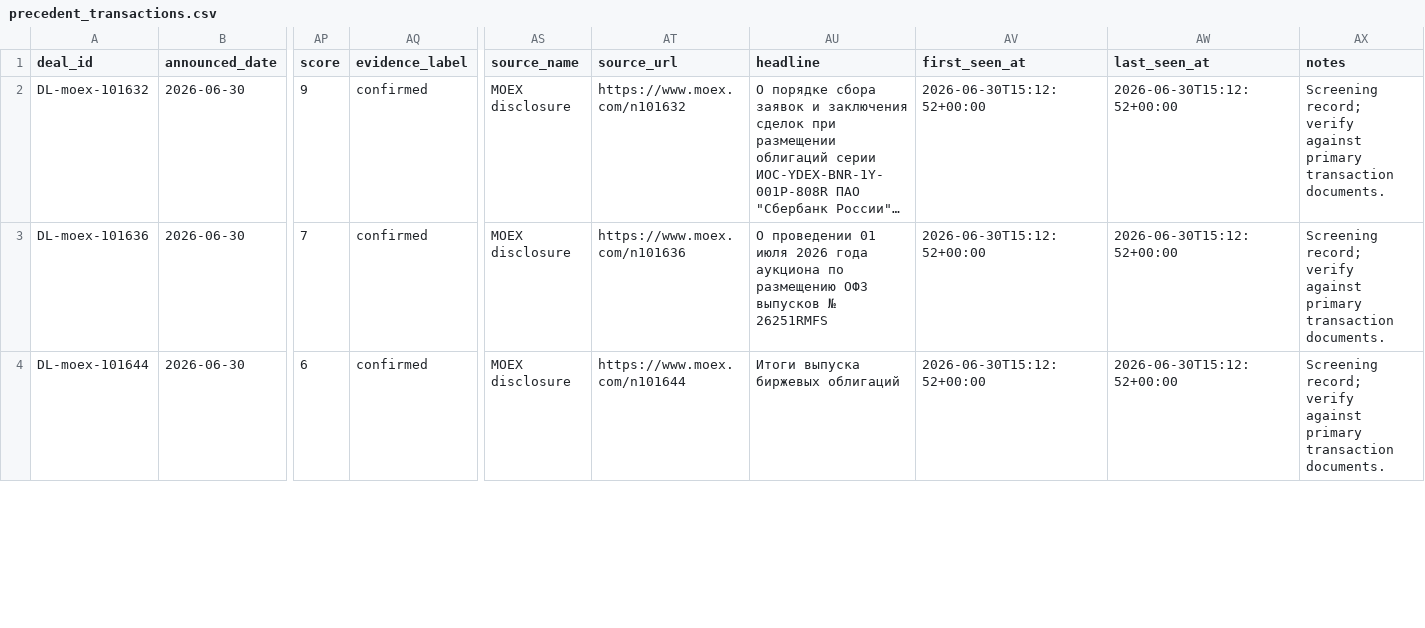
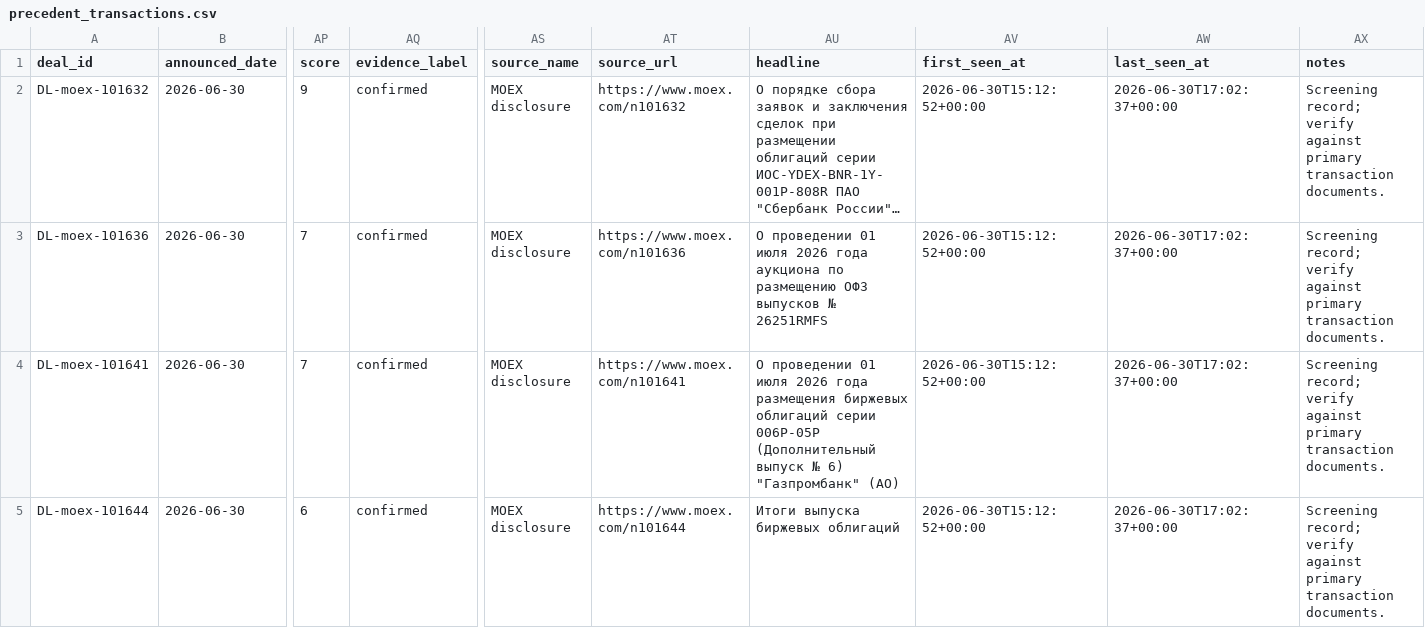
Before and after one commit to irisaurum/deal-markets-copilot, a CSV file: output/precedent_transactions.csv, drawn as a sheet; only a part is shown, gaps mark what is left out; long unchanged cells end in …; addresses are those after the commit; rows hold the shown columns only; the diff covers the shown part only; the diff names each change by its address in the sheet, - before the commit and + after, or states it on an @@ line.

```diff
--- a/output/precedent_transactions.csv
+++ b/output/precedent_transactions.csv
-AW2:AW3 (last_seen_at): 2026-06-30T15:12:52+00:00
+AW2:AW3 (last_seen_at): 2026-06-30T17:02:37+00:00
+row 4: DL-moex-101641 | 2026-06-30 | 7 | confirmed | MOEX disclosure | https://www.moex.com/n101641 | О проведении 01 июля 2026 года размещения биржевых облигаций серии 006Р-05Р (Дополнительный выпуск № 6) "Газпромбанк" (АО) | 2026-06-30T15:12:52+00:00 | 2026-06-30T17:02:37+00:00 | Screening record; verify against primary transaction documents.
-AW5 (last_seen_at): 2026-06-30T15:12:52+00:00
+AW5 (last_seen_at): 2026-06-30T17:02:37+00:00
```
Also changed, not shown: 1 added row, 1 removed row and 25 edited cells elsewhere in this file, 3 other files.
